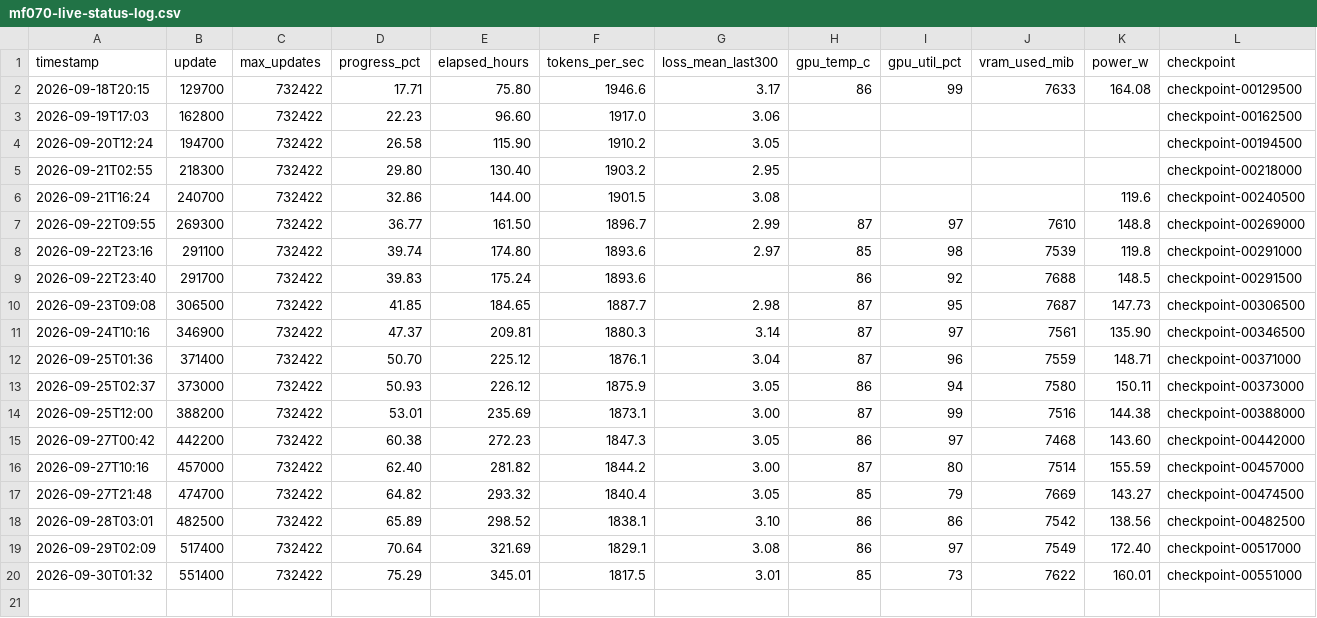
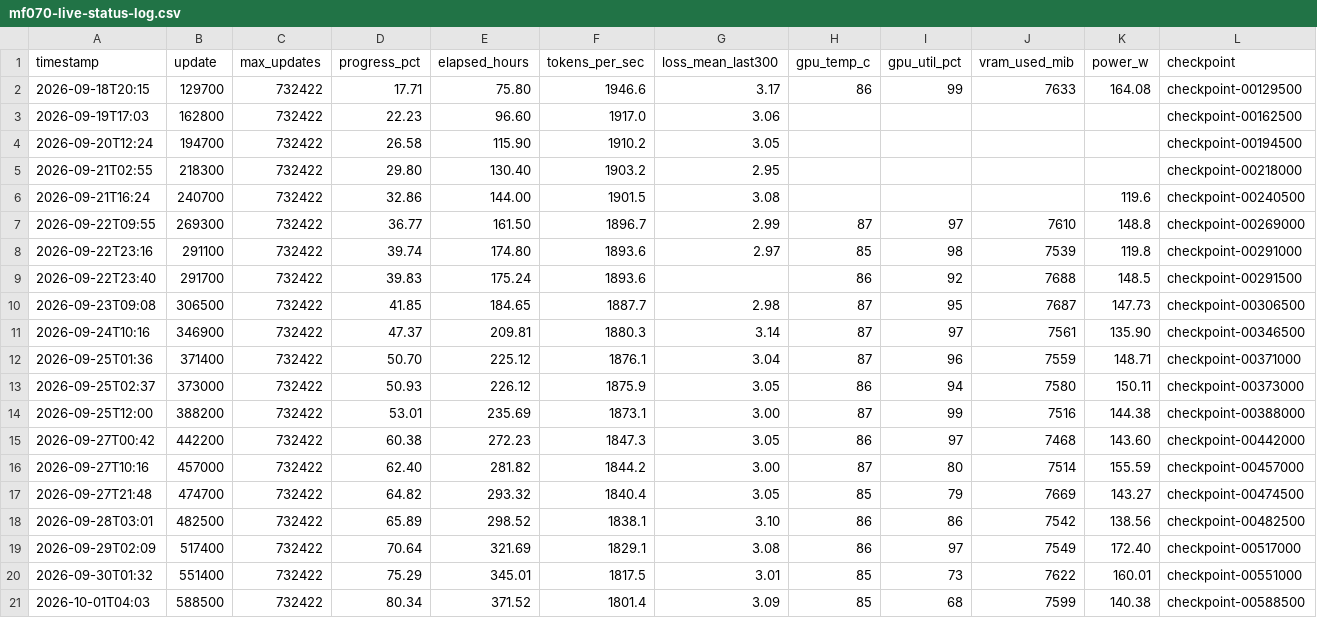
Before and after one commit to igal-abachi-dev/AI-LLM-Transformers-Edu-Model, a CSV file: reports/mf070-live-status-log.csv, drawn as a sheet; only a part is shown; rows hold the shown columns only; the diff names each change by its address in the sheet, - before the commit and + after, or states it on an @@ line.

```diff
--- a/reports/mf070-live-status-log.csv
+++ b/reports/mf070-live-status-log.csv
+row 21: 2026-10-01T04:03 | 588500 | 732422 | 80.34 | 371.52 | 1801.4 | 3.09 | 85 | 68 | 7599 | 140.38 | checkpoint-00588500
```
Also changed, not shown: 2 other files.
